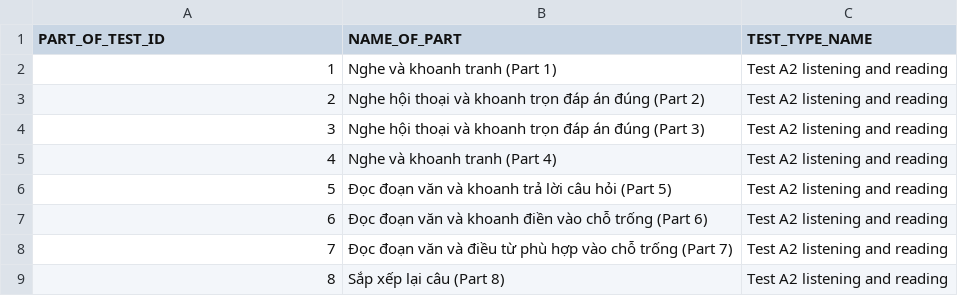
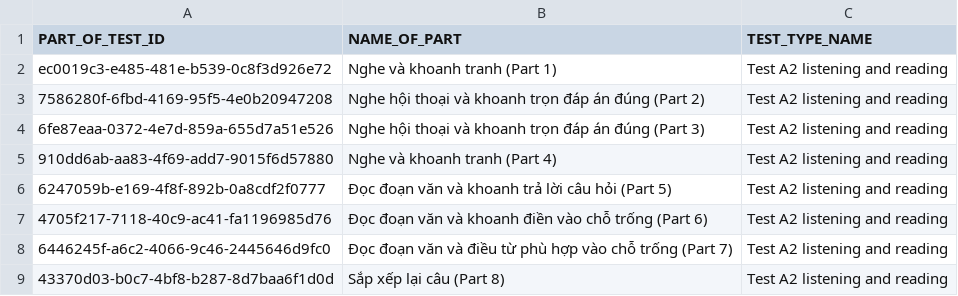
Before and after one commit to LeChung30/Eng2UTC, a CSV file: Backend/data/csv/part_of_test.csv, drawn as a sheet.

```diff
--- a/Backend/data/csv/part_of_test.csv
+++ b/Backend/data/csv/part_of_test.csv
@@ -1,9 +1,9 @@
 PART_OF_TEST_ID,NAME_OF_PART,TEST_TYPE_NAME
-1,Nghe và khoanh tranh (Part 1),"Test A2 listening and reading"
-2,Nghe hội thoại và khoanh trọn đáp án đúng (Part 2),"Test A2 listening and reading"
-3,Nghe hội thoại và khoanh trọn đáp án đúng (Part 3),"Test A2 listening and reading"
-4,Nghe và khoanh tranh (Part 4),"Test A2 listening and reading"
-5,Đọc đoạn văn và khoanh trả lời câu hỏi (Part 5),"Test A2 listening and reading"
-6,Đọc đoạn văn và khoanh điền vào chỗ trống (Part 6),"Test A2 listening and reading"
-7,Đọc đoạn văn và điều từ phù hợp vào chỗ trống (Part 7),"Test A2 listening and reading"
-8,Sắp xếp lại câu (Part 8),"Test A2 listening and reading"
+ec0019c3-e485-481e-b539-0c8f3d926e72,Nghe và khoanh tranh (Part 1),Test A2 listening and reading
+7586280f-6fbd-4169-95f5-4e0b20947208,Nghe hội thoại và khoanh trọn đáp án đúng (Part 2),Test A2 listening and reading
+6fe87eaa-0372-4e7d-859a-655d7a51e526,Nghe hội thoại và khoanh trọn đáp án đúng (Part 3),Test A2 listening and reading
+910dd6ab-aa83-4f69-add7-9015f6d57880,Nghe và khoanh tranh (Part 4),Test A2 listening and reading
+6247059b-e169-4f8f-892b-0a8cdf2f0777,Đọc đoạn văn và khoanh trả lời câu hỏi (Part 5),Test A2 listening and reading
+4705f217-7118-40c9-ac41-fa1196985d76,Đọc đoạn văn và khoanh điền vào chỗ trống (Part 6),Test A2 listening and reading
+6446245f-a6c2-4066-9c46-2445646d9fc0,Đọc đoạn văn và điều từ phù hợp vào chỗ trống (Part 7),Test A2 listening and reading
+43370d03-b0c7-4bf8-b287-8d7baa6f1d0d,Sắp xếp lại câu (Part 8),Test A2 listening and reading
```
Also changed, not shown: Backend/data/csv/lesson.csv, Backend/data/csv/part_detail.csv, 15 other files.
